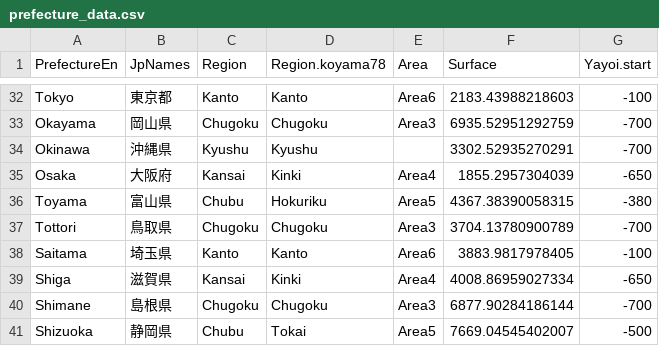
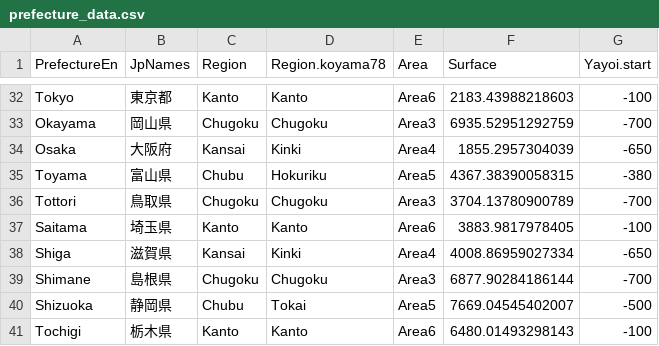
Before and after one commit to ercrema/yayoi_demo, a CSV file: data/prefecture_data.csv, drawn as a sheet; only a part is shown, gaps mark what is left out; the shorter side is filled out with more unchanged rows; the diff names each change by its address in the sheet, - before the commit and + after, or states it on an @@ line.

Commit message:
Revised prefecture lookup table

```diff
--- a/data/prefecture_data.csv
+++ b/data/prefecture_data.csv
-row 34: Okinawa | 沖縄県 | Kyushu | Kyushu |  | 3302.52935270291 | -700
```
